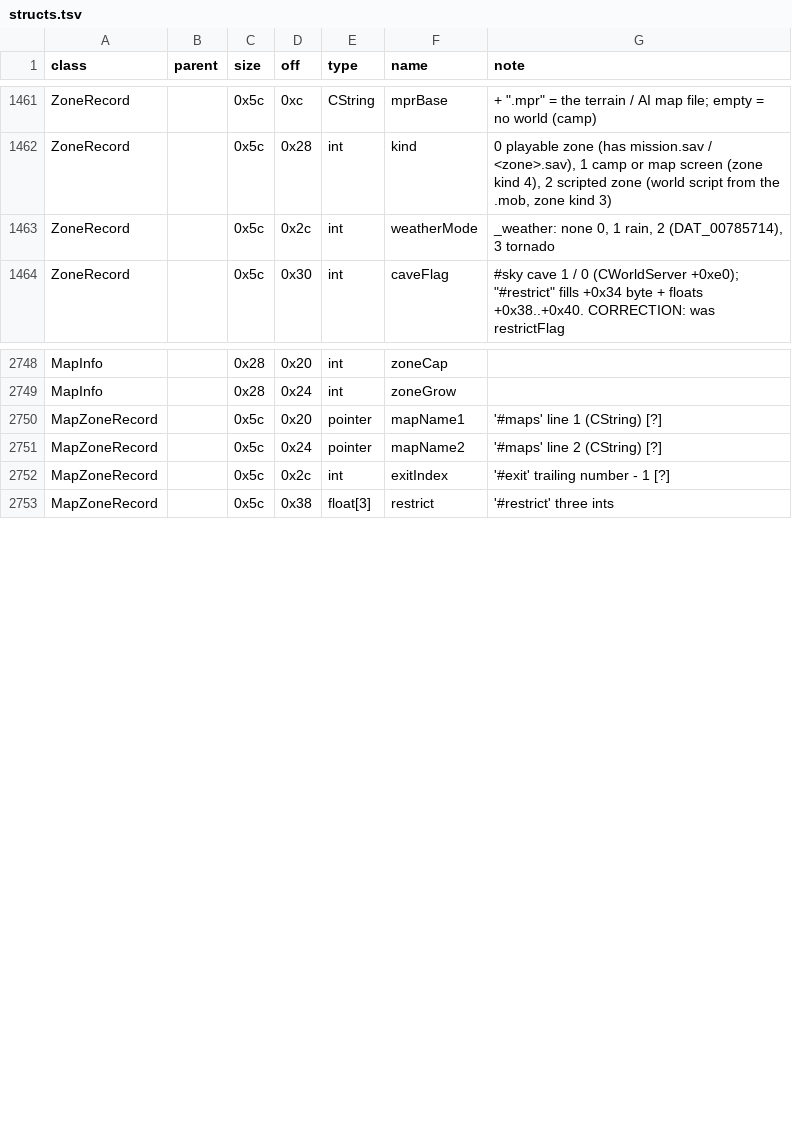
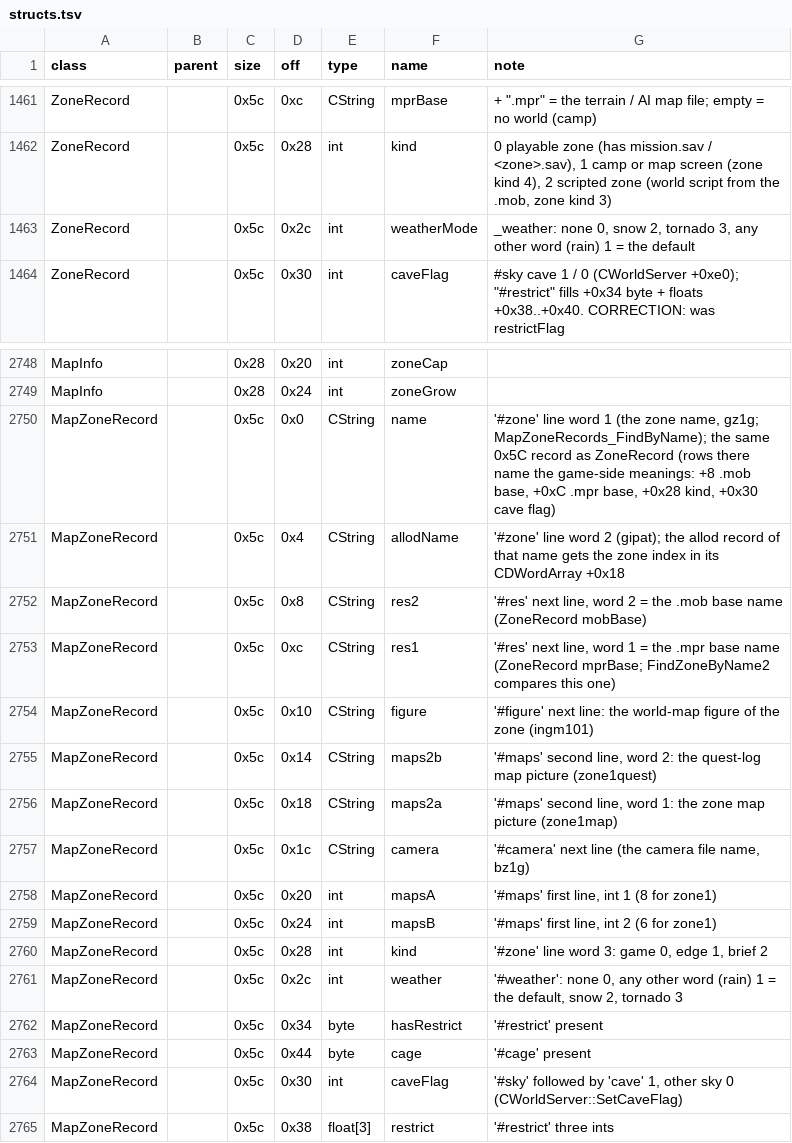
Before and after one commit to Kyr4l/ei-universal-mod, a TSV file: docs/game-exe/structs.tsv, drawn as a sheet; only a part is shown, gaps mark what is left out.

```diff
--- a/docs/game-exe/structs.tsv
+++ b/docs/game-exe/structs.tsv
@@ -1462,3 +1462,3 @@ ZoneRecord		0x5c	0xc	CString	mprBase	+ ".mpr" = the terrain / AI map file; empty
 ZoneRecord		0x5c	0x28	int	kind	0 playable zone (has mission.sav / <zone>.sav), 1 camp or map screen (zone kind 4), 2 scripted zone (world script from the .mob, zone kind 3)
-ZoneRecord		0x5c	0x2c	int	weatherMode	_weather: none 0, 1 rain, 2 (DAT_00785714), 3 tornado
+ZoneRecord		0x5c	0x2c	int	weatherMode	_weather: none 0, snow 2, tornado 3, any other word (rain) 1 = the default
 ZoneRecord		0x5c	0x30	int	caveFlag	"#sky cave" 1 / 0 (CWorldServer +0xe0); "#restrict" fills +0x34 byte + floats +0x38..+0x40. CORRECTION: was restrictFlag
@@ -2749,5 +2749,17 @@ MapInfo		0x28	0x20	int	zoneCap
 MapInfo		0x28	0x24	int	zoneGrow	
-MapZoneRecord		0x5c	0x20	pointer	mapName1	'#maps' line 1 (CString) [?]
-MapZoneRecord		0x5c	0x24	pointer	mapName2	'#maps' line 2 (CString) [?]
-MapZoneRecord		0x5c	0x2c	int	exitIndex	'#exit' trailing number - 1 [?]
+MapZoneRecord		0x5c	0x0	CString	name	'#zone' line word 1 (the zone name, gz1g; MapZoneRecords_FindByName); the same 0x5C record as ZoneRecord (rows there name the game-side meanings: +8 .mob base, +0xC .mpr base, +0x28 kind, +0x30 cave flag)
+MapZoneRecord		0x5c	0x4	CString	allodName	'#zone' line word 2 (gipat); the allod record of that name gets the zone index in its CDWordArray +0x18
+MapZoneRecord		0x5c	0x8	CString	res2	'#res' next line, word 2 = the .mob base name (ZoneRecord mobBase)
+MapZoneRecord		0x5c	0xc	CString	res1	'#res' next line, word 1 = the .mpr base name (ZoneRecord mprBase; FindZoneByName2 compares this one)
+MapZoneRecord		0x5c	0x10	CString	figure	'#figure' next line: the world-map figure of the zone (ingm101)
+MapZoneRecord		0x5c	0x14	CString	maps2b	'#maps' second line, word 2: the quest-log map picture (zone1quest)
+MapZoneRecord		0x5c	0x18	CString	maps2a	'#maps' second line, word 1: the zone map picture (zone1map)
+MapZoneRecord		0x5c	0x1c	CString	camera	'#camera' next line (the camera file name, bz1g)
+MapZoneRecord		0x5c	0x20	int	mapsA	'#maps' first line, int 1 (8 for zone1)
+MapZoneRecord		0x5c	0x24	int	mapsB	'#maps' first line, int 2 (6 for zone1)
+MapZoneRecord		0x5c	0x28	int	kind	'#zone' line word 3: game 0, edge 1, brief 2
+MapZoneRecord		0x5c	0x2c	int	weather	'#weather': none 0, any other word (rain) 1 = the default, snow 2, tornado 3
+MapZoneRecord		0x5c	0x34	byte	hasRestrict	'#restrict' present
+MapZoneRecord		0x5c	0x44	byte	cage	'#cage' present
+MapZoneRecord		0x5c	0x30	int	caveFlag	'#sky' followed by 'cave' 1, other sky 0 (CWorldServer::SetCaveFlag)
 MapZoneRecord		0x5c	0x38	float[3]	restrict	'#restrict' three ints
```
Also changed, not shown: 1 other file.
